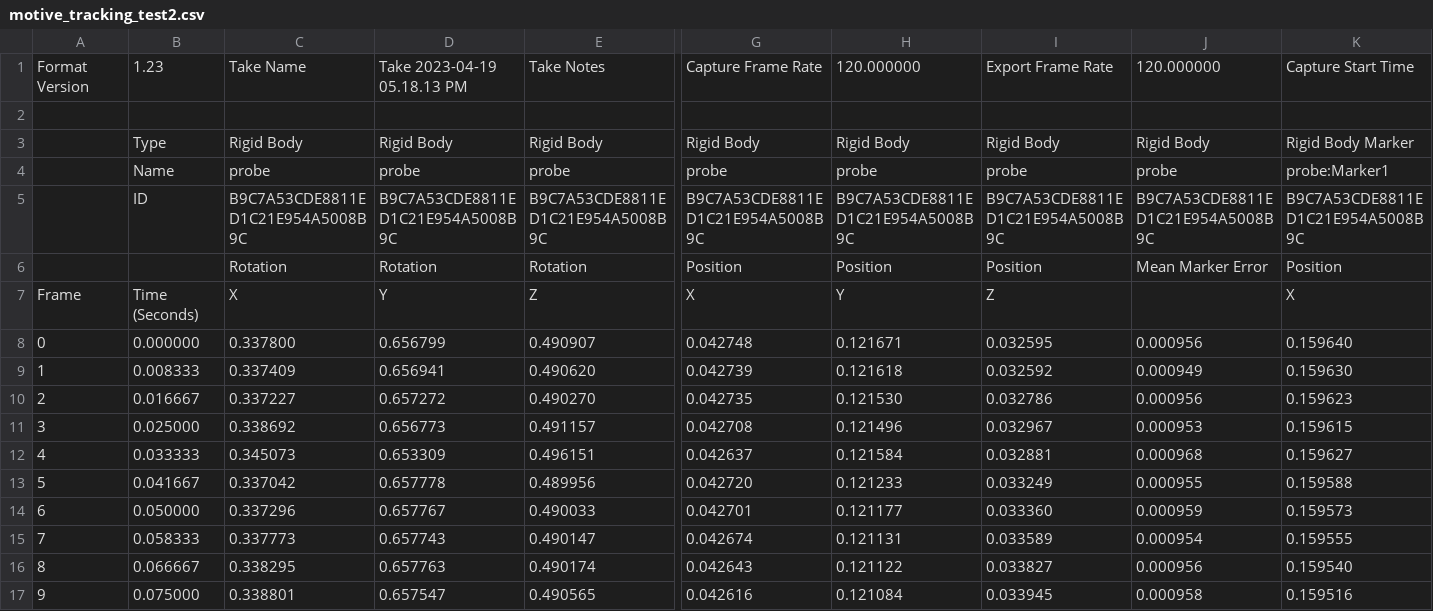
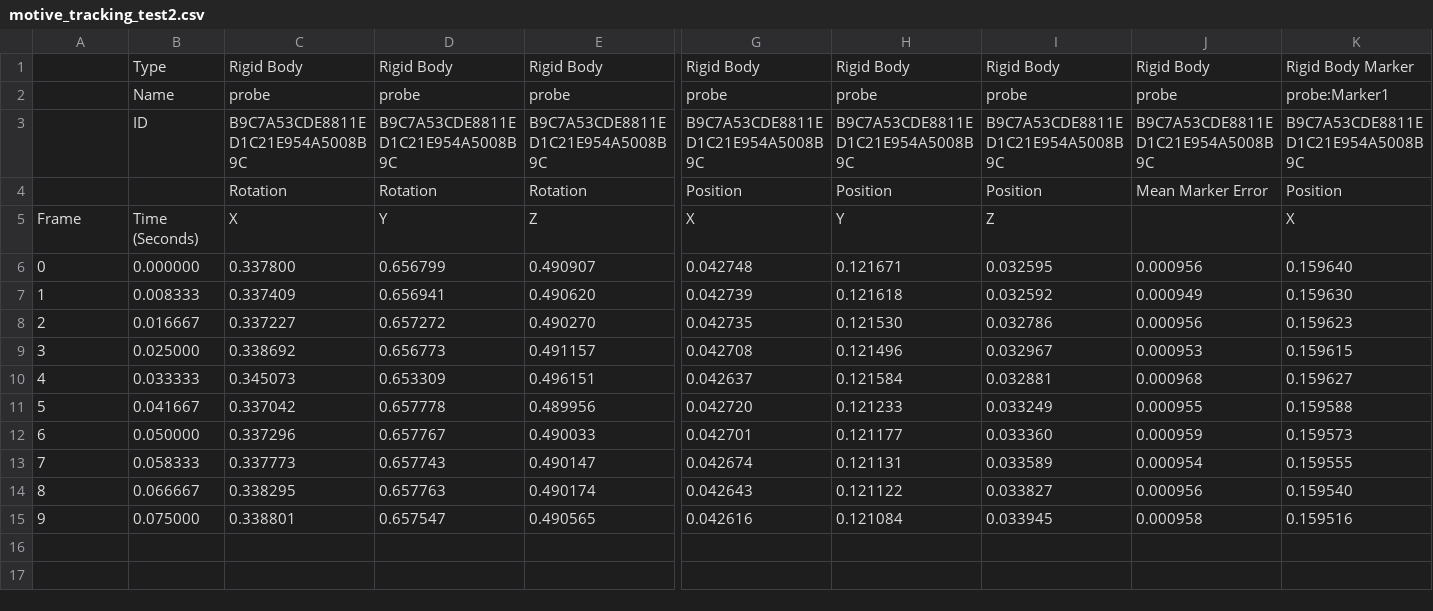
Before and after one commit to korfriend/SpineNavi, a CSV file: data/Tracking 2023-04-19/motive_tracking_test2.csv, drawn as a sheet; only a part is shown, gaps mark what is left out; rows hold the shown columns only; the diff names each change by its address in the sheet, - before the commit and + after, or states it on an @@ line.

```diff
--- a/data/Tracking 2023-04-19/motive_tracking_test2.csv
+++ b/data/Tracking 2023-04-19/motive_tracking_test2.csv
-row 1: Format Version | 1.23 | Take Name | Take 2023-04-19 05.18.13 PM | Take Notes | Capture Frame Rate | 120.000000 | Export Frame Rate | 120.000000 | Capture Start Time
-row 2: (empty)
```
